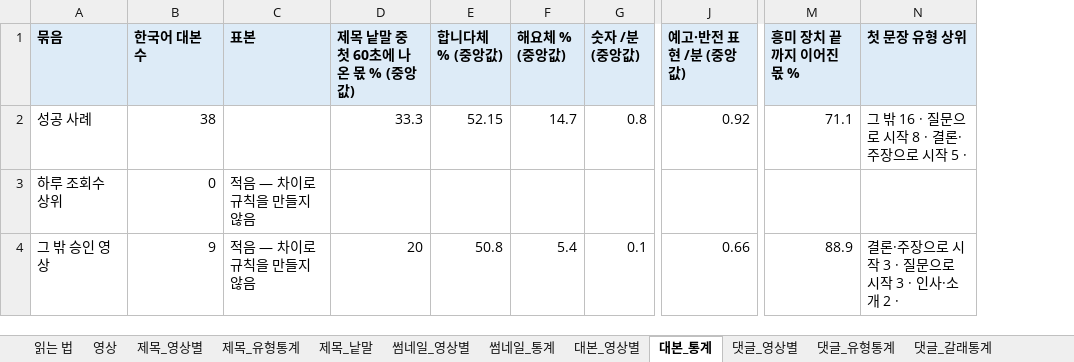
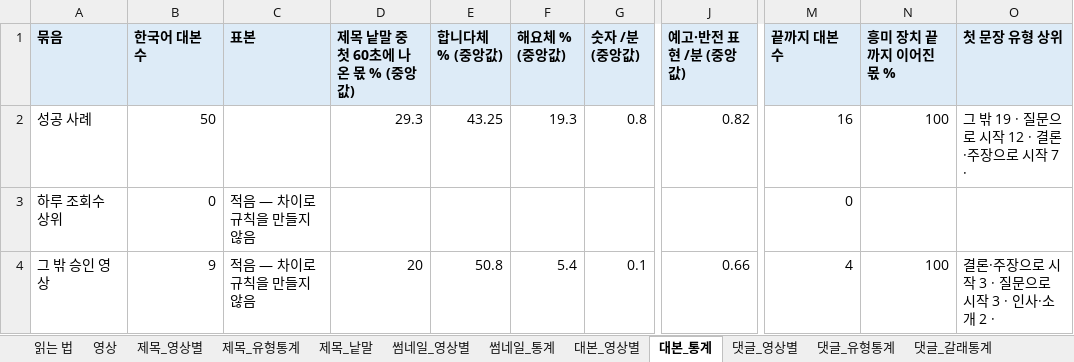
Before and after one commit to yeomin1024/yeomin1024-ytb, an Excel workbook: psychology/result/outliers/content_analysis.xlsx, sheet 대본_통계, drawn as a sheet; only a part is shown, gaps mark what is left out; values as stored, in another font and other column widths than the file's, no borders; addresses are those after the commit; the diff names each change by its address in the sheet, - before the commit and + after, or states it on an @@ line.

```diff
--- a/psychology/result/outliers/content_analysis.xlsx (sheet 대본_통계)
+++ b/psychology/result/outliers/content_analysis.xlsx (sheet 대본_통계)
+column M (끝까지 대본 수), rows 2-4: 16 | 0 | 4
-B2 (한국어 대본 수): 38
+B2 (한국어 대본 수): 50
-D2 (제목 낱말 중 첫 60초에 나온 몫 % (중앙값)): 33.3
+D2 (제목 낱말 중 첫 60초에 나온 몫 % (중앙값)): 29.3
-E2 (합니다체 % (중앙값)): 52.15
+E2 (합니다체 % (중앙값)): 43.25
-F2 (해요체 % (중앙값)): 14.7
+F2 (해요체 % (중앙값)): 19.3
-J2 (예고·반전 표현 /분 (중앙값)): 0.92
+J2 (예고·반전 표현 /분 (중앙값)): 0.82
-N2 (흥미 장치 끝까지 이어진 몫 %): 71.1
+N2 (흥미 장치 끝까지 이어진 몫 %): 100
-O2 (첫 문장 유형 상위): 그 밖 16 · 질문으로 시작 8 · 결론·주장으로 시작 5 ·
+O2 (첫 문장 유형 상위): 그 밖 19 · 질문으로 시작 12 · 결론·주장으로 시작 7 ·
-N4 (흥미 장치 끝까지 이어진 몫 %): 88.9
+N4 (흥미 장치 끝까지 이어진 몫 %): 100
```
Also changed, not shown: sheet 대본_영상별, sheet 영상, sheet 읽는 법, 40 other files.
